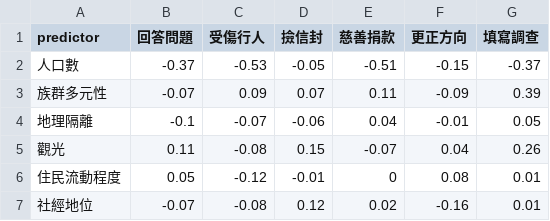
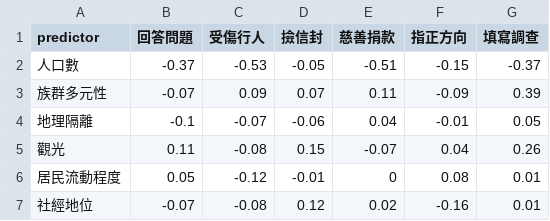
Before and after one commit to liao961120/local_depend, a CSV file: 107-1/socpsy_plot/multi-regress.csv, drawn as a sheet.

```diff
--- a/107-1/socpsy_plot/multi-regress.csv
+++ b/107-1/socpsy_plot/multi-regress.csv
@@ -1,2 +1,2 @@
-predictor,回答問題,受傷行人,撿信封,慈善捐款,更正方向,填寫調查
+predictor,回答問題,受傷行人,撿信封,慈善捐款,指正方向,填寫調查
 人口數,-0.37,-0.53,-0.05,-0.51,-0.15,-0.37
@@ -5,3 +5,3 @@ predictor,回答問題,受傷行人,撿信封,慈善捐款,更正方向,填寫
 觀光,0.11,-0.08,0.15,-0.07,0.04,0.26
-住民流動程度,0.05,-0.12,-0.01,0,0.08,0.01
+居民流動程度,0.05,-0.12,-0.01,0,0.08,0.01
 社經地位,-0.07,-0.08,0.12,0.02,-0.16,0.01
```
Also changed, not shown: 107-1/socpsy_plot/poplev-helping.csv, 6 other files.
